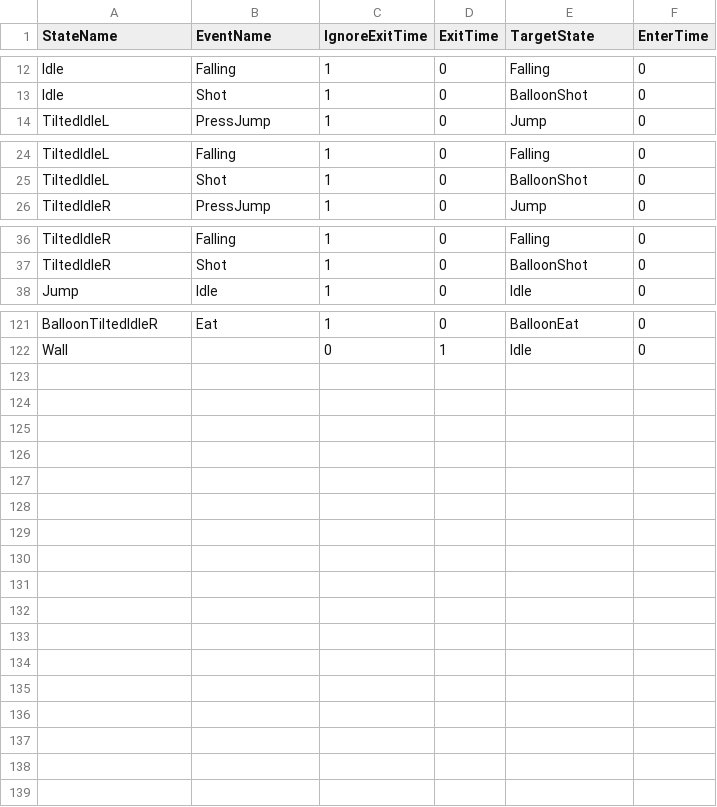
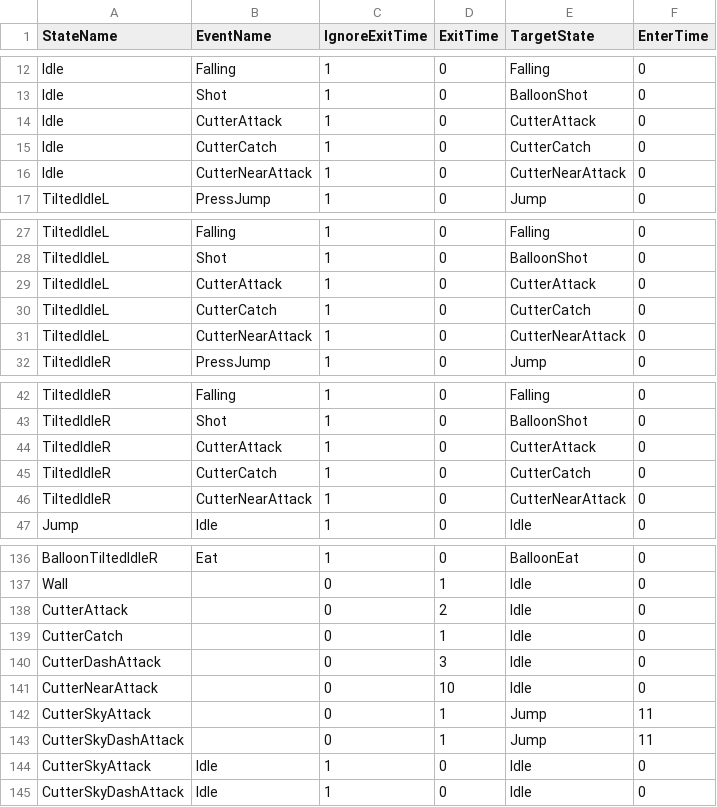
Before and after one commit to lee-jun-young1/kirby, a CSV file: Kirby-bin/animations/Kirby/Kirby_Transition.csv, drawn as a sheet; only a part is shown, gaps mark what is left out; the diff covers the shown part only.

Commit message:
Cutter Animation

```diff
--- a/Kirby-bin/animations/Kirby/Kirby_Transition.csv
+++ b/Kirby-bin/animations/Kirby/Kirby_Transition.csv
@@ -13,2 +13,5 @@ Idle,Falling,1,0,Falling,0
 Idle,Shot,1,0,BalloonShot,0
+Idle,CutterAttack,1,0,CutterAttack,0
+Idle,CutterCatch,1,0,CutterCatch,0
+Idle,CutterNearAttack,1,0,CutterNearAttack,0
 TiltedIdleL,PressJump,1,0,Jump,0
@@ -25,2 +28,5 @@ TiltedIdleL,Falling,1,0,Falling,0
 TiltedIdleL,Shot,1,0,BalloonShot,0
+TiltedIdleL,CutterAttack,1,0,CutterAttack,0
+TiltedIdleL,CutterCatch,1,0,CutterCatch,0
+TiltedIdleL,CutterNearAttack,1,0,CutterNearAttack,0
 TiltedIdleR,PressJump,1,0,Jump,0
@@ -37,2 +43,5 @@ TiltedIdleR,Falling,1,0,Falling,0
 TiltedIdleR,Shot,1,0,BalloonShot,0
+TiltedIdleR,CutterAttack,1,0,CutterAttack,0
+TiltedIdleR,CutterCatch,1,0,CutterCatch,0
+TiltedIdleR,CutterNearAttack,1,0,CutterNearAttack,0
 Jump,Idle,1,0,Idle,0
@@ -122 +137,9 @@ BalloonTiltedIdleR,Eat,1,0,BalloonEat,0
 Wall,,0,1,Idle,0
+CutterAttack,,0,2,Idle,0
+CutterCatch,,0,1,Idle,0
+CutterDashAttack,,0,3,Idle,0
+CutterNearAttack,,0,10,Idle,0
+CutterSkyAttack,,0,1,Jump,11
+CutterSkyDashAttack,,0,1,Jump,11
+CutterSkyAttack,Idle,1,0,Idle,0
+CutterSkyDashAttack,Idle,1,0,Idle,0
```
Also changed, not shown: 6 added rows elsewhere in this file, Kirby-bin/animations/Kirby/Kirby_CutterNearAttack.csv, Kirby-bin/animations/Kirby/Kirby_States.csv, 10 other files.
